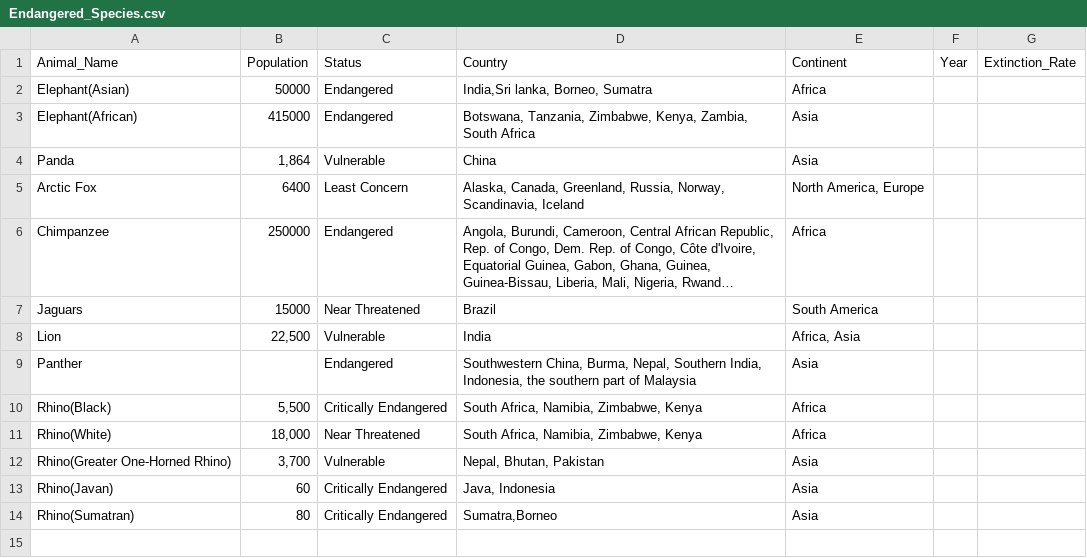
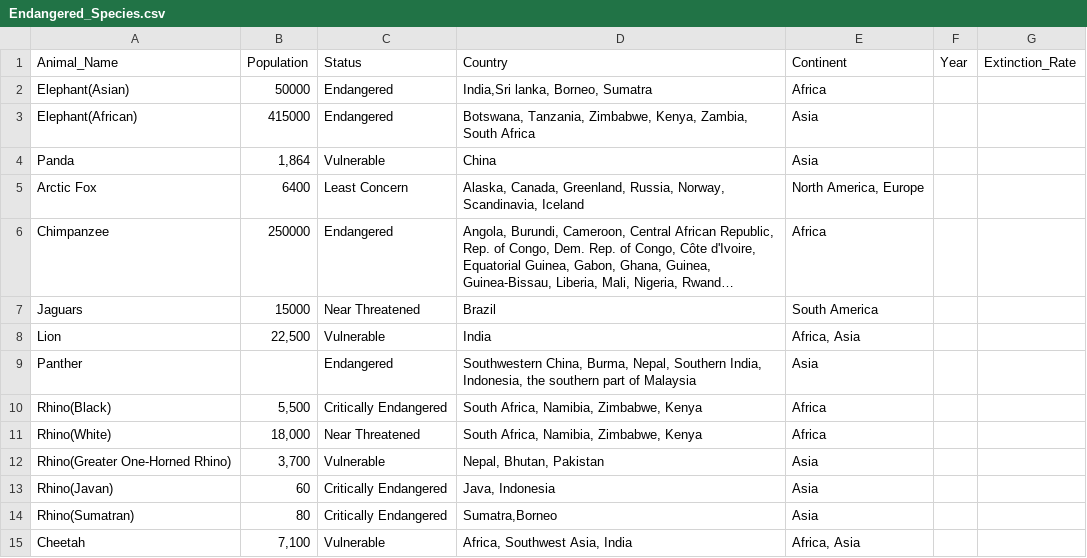
Before and after one commit to vallabhdev/pandas, a CSV file: data/Endangered_Species.csv, drawn as a sheet; long unchanged cells end in ….

```diff
--- a/data/Endangered_Species.csv
+++ b/data/Endangered_Species.csv
@@ -14 +14,2 @@ Rhino(Javan),60,Critically Endangered,"Java, Indonesia",Asia,,
 Rhino(Sumatran),80,Critically Endangered,"Sumatra,Borneo",Asia,,
+Cheetah,"7,100",Vulnerable,"Africa, Southwest Asia, India","Africa, Asia",,
```
Also changed, not shown: data/Animal.csv, data/Effecting_Factor.csv, 2 other files.
